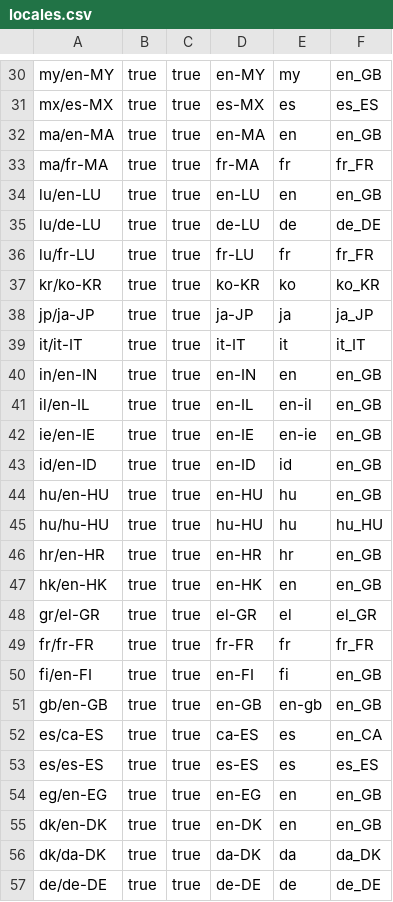
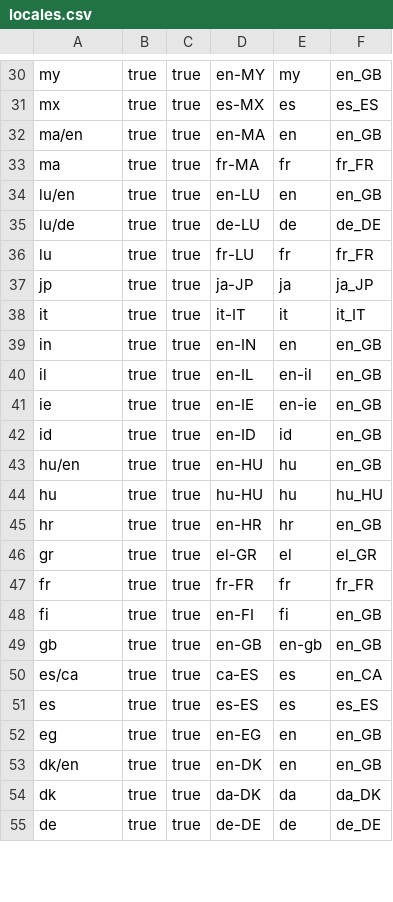
Before and after one commit to ksalmon/BWScripts, a CSV file: data/nike/uat/locales.csv, drawn as a sheet; only a part is shown, gaps mark what is left out; removed rows and columns are numbered as before the commit, all else as after; the diff covers the shown part only; the diff names each change by its address in the sheet, - before the commit and + after, or states it on an @@ line.

```diff
--- a/data/nike/uat/locales.csv
+++ b/data/nike/uat/locales.csv
-A30: my/en-MY
+A30: my
-A31: mx/es-MX
+A31: mx
-A32: ma/en-MA
+A32: ma/en
-A33: ma/fr-MA
+A33: ma
-A34: lu/en-LU
+A34: lu/en
-A35: lu/de-LU
+A35: lu/de
-A36: lu/fr-LU
+A36: lu
-row 37: kr/ko-KR | true | true | ko-KR | ko | ko_KR
-A37: jp/ja-JP
+A37: jp
-A38: it/it-IT
+A38: it
-A39: in/en-IN
+A39: in
-A40: il/en-IL
+A40: il
-A41: ie/en-IE
+A41: ie
-A42: id/en-ID
+A42: id
-A43: hu/en-HU
+A43: hu/en
-A44: hu/hu-HU
+A44: hu
-A45: hr/en-HR
+A45: hr
-row 47: hk/en-HK | true | true | en-HK | en | en_GB
-A46: gr/el-GR
+A46: gr
-A47: fr/fr-FR
+A47: fr
-A48: fi/en-FI
+A48: fi
-A49: gb/en-GB
+A49: gb
-A50: es/ca-ES
+A50: es/ca
-A51: es/es-ES
+A51: es
-A52: eg/en-EG
+A52: eg
-A53: dk/en-DK
+A53: dk/en
-A54: dk/da-DK
+A54: dk
-A55: de/de-DE
+A55: de
```
Also changed, not shown: 2 added rows, 8 removed rows and 43 edited cells elsewhere in this file, data/nike/uat/layoutIds.csv, data/nike/uat/nikeLayouts.csv, 5 other files.
